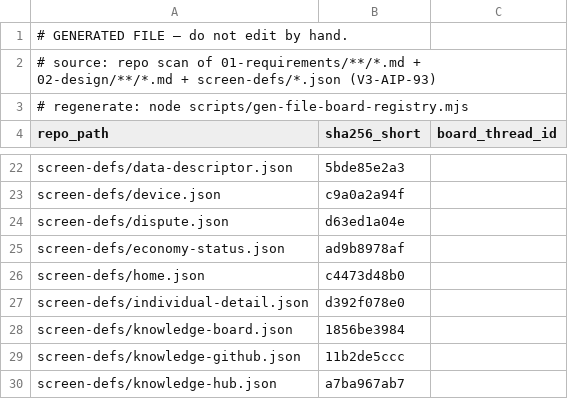
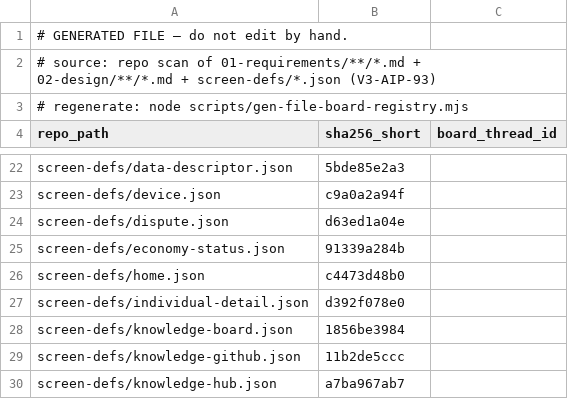
Before and after one commit to itherculeslaboratory-cyber/it-hercules-laboratory_ver3, a CSV file: 04-traceability/file-board-registry.csv, drawn as a sheet; only a part is shown, gaps mark what is left out.

```diff
--- a/04-traceability/file-board-registry.csv
+++ b/04-traceability/file-board-registry.csv
@@ -24,3 +24,3 @@
 "screen-defs/dispute.json","d63ed1a04e",""
-"screen-defs/economy-status.json","ad9b8978af",""
+"screen-defs/economy-status.json","91339a284b",""
 "screen-defs/home.json","c4473d48b0",""
```
Also changed, not shown: 3 other files.
